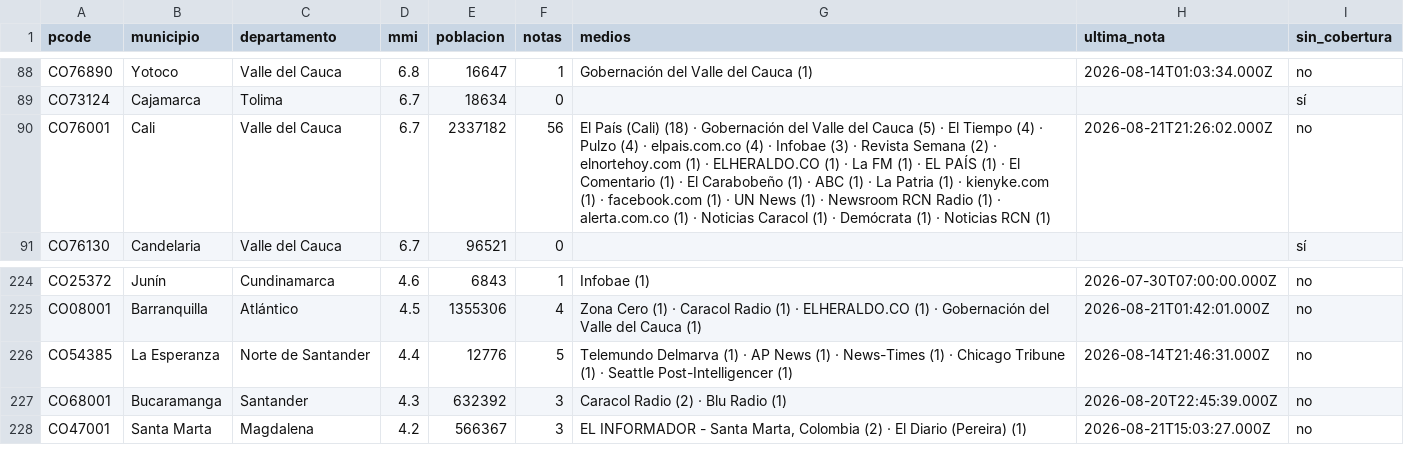
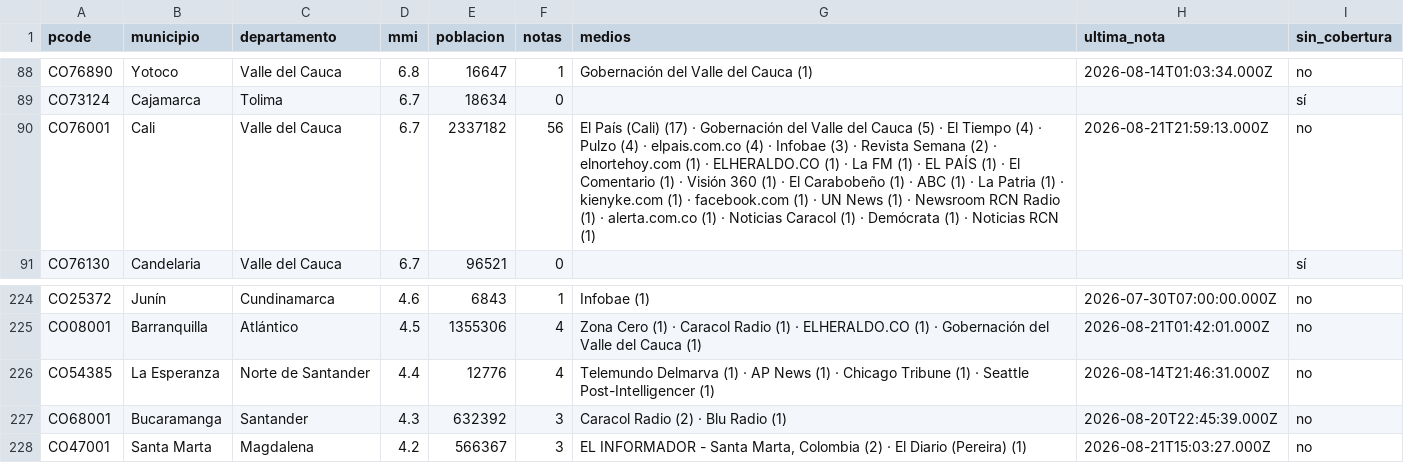
Before and after one commit to YesidAlmanzaGamba/report_cali, a CSV file: data/export/cobertura-por-municipio.csv, drawn as a sheet; only a part is shown, gaps mark what is left out; the diff covers the shown part only.

```diff
--- a/data/export/cobertura-por-municipio.csv
+++ b/data/export/cobertura-por-municipio.csv
@@ -89,3 +89,3 @@ CO76890,Yotoco,Valle del Cauca,6.8,16647,1,Gobernación del Valle del Cauca (1),
 CO73124,Cajamarca,Tolima,6.7,18634,0,,,sí
-CO76001,Cali,Valle del Cauca,6.7,2337182,56,El País (Cali) (18) · Gobernación del Valle del Cauca (5) · El Tiempo (4) · Pulzo (4) · elpais.com.co (4) · Infobae (3) · Revista Semana (2) · elnortehoy.com (1) · ELHERALDO.CO (1) · La FM (1) · EL PAÍS (1) · El Comentario (1) · El Carabobeño (1) · ABC (1) · La Patria (1) · kienyke.com (1) · facebook.com (1) · UN News (1) · Newsroom RCN Radio (1) · alerta.com.co (1) · Noticias Caracol (1) · Demócrata (1) · Noticias RCN (1),2026-08-21T21:26:02.000Z,no
+CO76001,Cali,Valle del Cauca,6.7,2337182,56,El País (Cali) (17) · Gobernación del Valle del Cauca (5) · El Tiempo (4) · Pulzo (4) · elpais.com.co (4) · Infobae (3) · Revista Semana (2) · elnortehoy.com (1) · ELHERALDO.CO (1) · La FM (1) · EL PAÍS (1) · El Comentario (1) · Visión 360 (1) · El Carabobeño (1) · ABC (1) · La Patria (1) · kienyke.com (1) · facebook.com (1) · UN News (1) · Newsroom RCN Radio (1) · alerta.com.co (1) · Noticias Caracol (1) · Demócrata (1) · Noticias RCN (1),2026-08-21T21:59:13.000Z,no
 CO76130,Candelaria,Valle del Cauca,6.7,96521,0,,,sí
@@ -225,3 +225,3 @@ CO25372,Junín,Cundinamarca,4.6,6843,1,Infobae (1),2026-07-30T07:00:00.000Z,no
 CO08001,Barranquilla,Atlántico,4.5,1355306,4,Zona Cero (1) · Caracol Radio (1) · ELHERALDO.CO (1) · Gobernación del Valle del Cauca (1),2026-08-21T01:42:01.000Z,no
-CO54385,La Esperanza,Norte de Santander,4.4,12776,5,Telemundo Delmarva (1) · AP News (1) · News-Times (1) · Chicago Tribune (1) · Seattle Post-Intelligencer (1),2026-08-14T21:46:31.000Z,no
+CO54385,La Esperanza,Norte de Santander,4.4,12776,4,Telemundo Delmarva (1) · AP News (1) · Chicago Tribune (1) · Seattle Post-Intelligencer (1),2026-08-14T21:46:31.000Z,no
 CO68001,Bucaramanga,Santander,4.3,632392,3,Caracol Radio (2) · Blu Radio (1),2026-08-20T22:45:39.000Z,no
```
Also changed, not shown: 21 edited cells elsewhere in this file, 5 other files.
